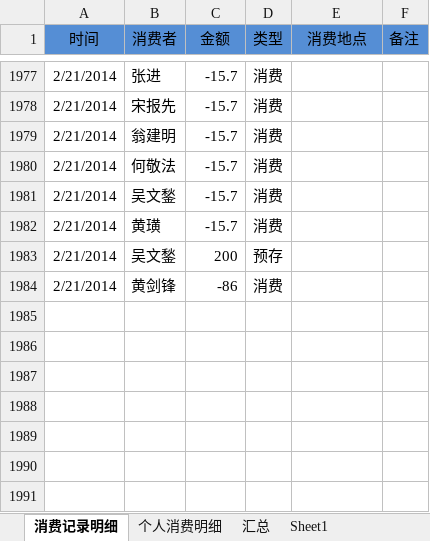
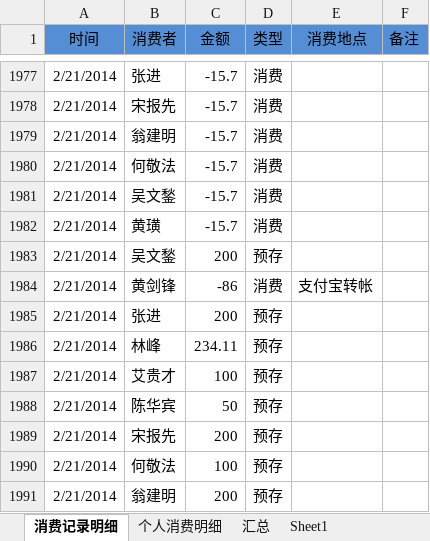
Before and after one commit to junyangren/BillingInfo, an Excel workbook: 充值产品线消费帐单.xlsx, sheet 消费记录明细, drawn as a sheet; only a part is shown, gaps mark what is left out; values as stored, in another font and other column widths than the file's, no borders; conditional formats not drawn; the diff names each change by its address in the sheet, - before the commit and + after, or states it on an @@ line.

```diff
--- a/充值产品线消费帐单.xlsx (sheet 消费记录明细)
+++ b/充值产品线消费帐单.xlsx (sheet 消费记录明细)
-E1984 (消费地点): (empty)
+E1984 (消费地点): 支付宝转帐
+row 1985: 2/21/2014 | 张进 | 200 | 预存
+row 1986: 2/21/2014 | 林峰 | 234.11 | 预存
+row 1987: 2/21/2014 | 艾贵才 | 100 | 预存
+row 1988: 2/21/2014 | 陈华宾 | 50 | 预存
+row 1989: 2/21/2014 | 宋报先 | 200 | 预存
+row 1990: 2/21/2014 | 何敬法 | 100 | 预存
+row 1991: 2/21/2014 | 翁建明 | 200 | 预存
```
Also changed, not shown: sheet 个人消费明细, sheet 汇总.
